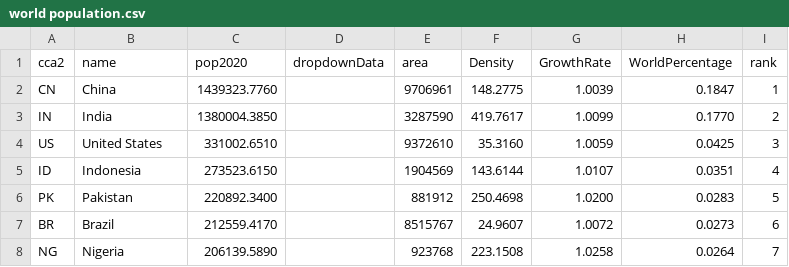
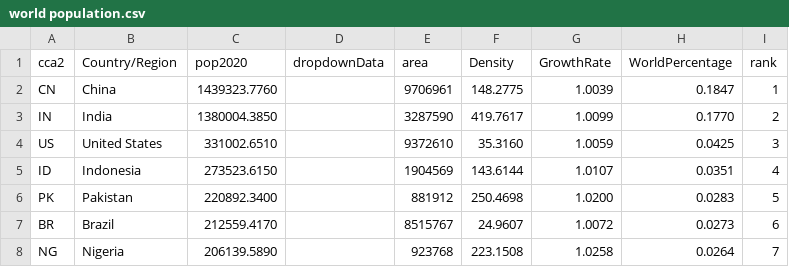
Before and after one commit to sarikamble/DataScience2020, a CSV file: world population.csv, drawn as a sheet; only a part is shown.

Commit message:
Update world population.csv

```diff
--- a/world population.csv
+++ b/world population.csv
@@ -1,2 +1,2 @@
-"cca2","name","pop2020","dropdownData","area","Density","GrowthRate","WorldPercentage","rank"
+"cca2","Country/Region","pop2020","dropdownData","area","Density","GrowthRate","WorldPercentage","rank"
 "CN","China","1439323.7760",,9706961,"148.2775","1.0039","0.1847",1
```
